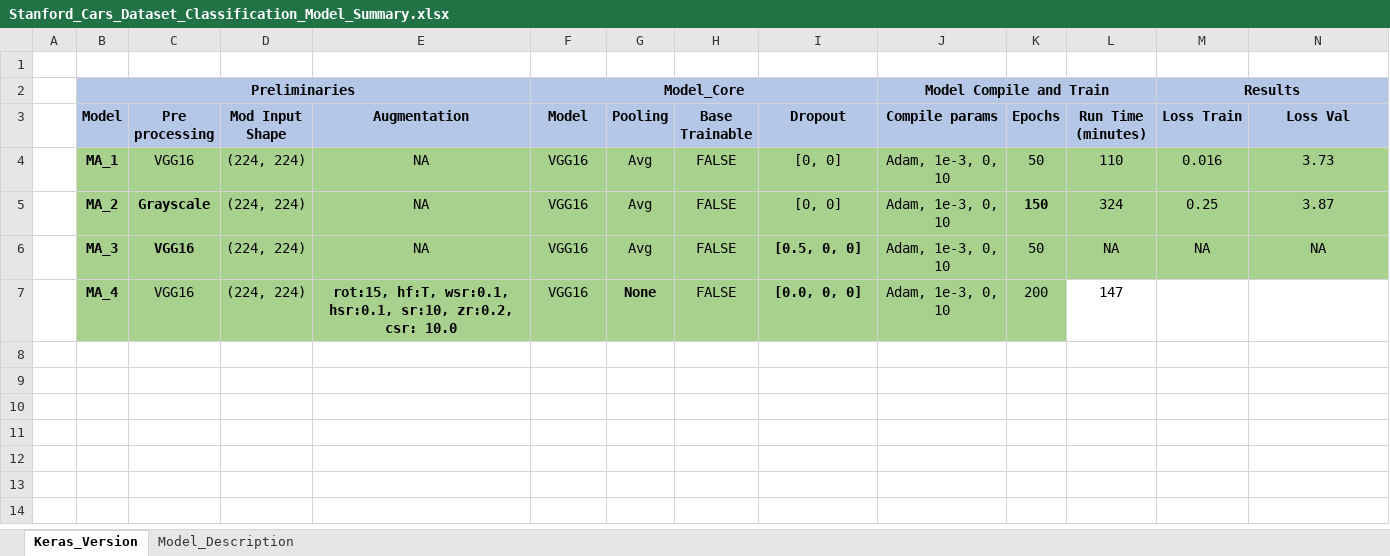
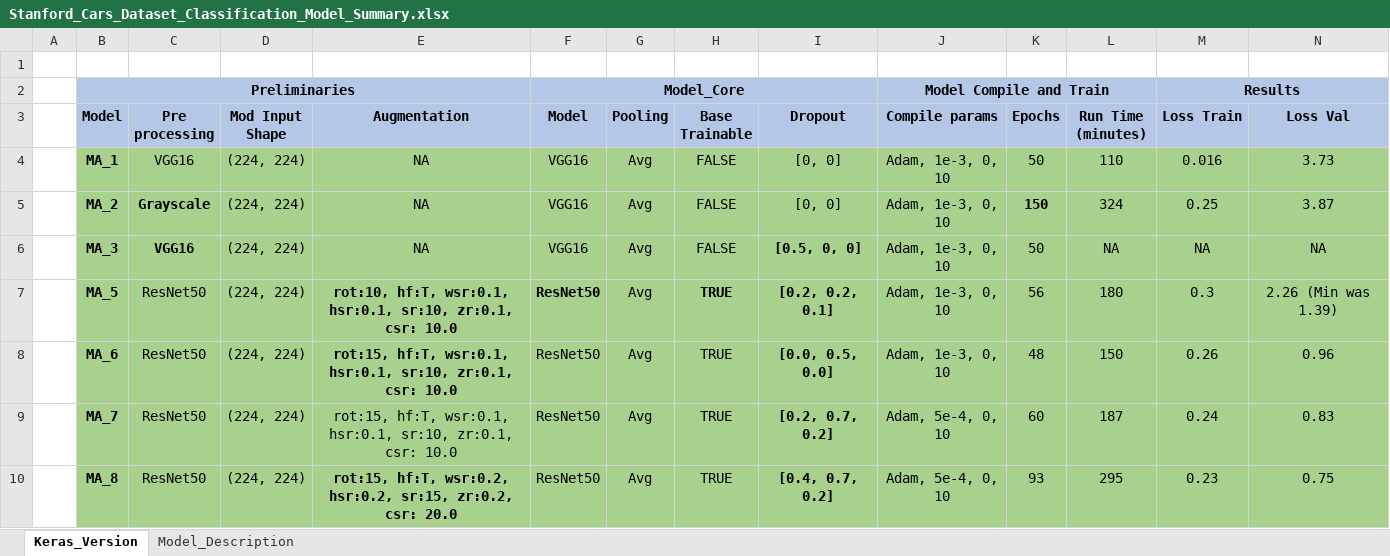
Before and after one commit to suresh-venkate/Code_Repositories, an Excel workbook: Deep_Learning/Computer_Vision/Image_Classification/Stanford_Cars_Dataset/Stanford_Cars_Dataset_Classification_Model_Summary.xlsx, sheet Keras_Version, drawn as a sheet; only a part is shown; values as stored, in another font and other column widths than the file's, no borders; removed rows and columns are numbered as before the commit, all else as after; rows hold the shown columns only; the diff names each change by its address in the sheet, - before the commit and + after, or states it on an @@ line.

Commit message:
Updated summary xls
Updated summary xls

```diff
--- a/Deep_Learning/Computer_Vision/Image_Classification/Stanford_Cars_Dataset/Stanford_Cars_Dataset_Classification_Model_Summary.xlsx (sheet Keras_Version)
+++ b/Deep_Learning/Computer_Vision/Image_Classification/Stanford_Cars_Dataset/Stanford_Cars_Dataset_Classification_Model_Summary.xlsx (sheet Keras_Version)
-row 7:  | MA_4 | VGG16 | (224, 224) | rot:15, hf:T, wsr:0.1, hsr:0.1, sr:10, zr:0.2, csr: 10.0 | VGG16 | None | FALSE | [0.0, 0, 0] | Adam, 1e-3, 0, 10 | 200 | 147
+row 7:  | MA_5 | ResNet50 | (224, 224) | rot:10, hf:T, wsr:0.1, hsr:0.1, sr:10, zr:0.1, csr: 10.0 | ResNet50 | Avg | TRUE | [0.2, 0.2, 0.1] | Adam, 1e-3, 0, 10 | 56 | 180 | 0.3 | 2.26 (Min was 1.39)
+row 8:  | MA_6 | ResNet50 | (224, 224) | rot:15, hf:T, wsr:0.1, hsr:0.1, sr:10, zr:0.1, csr: 10.0 | ResNet50 | Avg | TRUE | [0.0, 0.5, 0.0] | Adam, 1e-3, 0, 10 | 48 | 150 | 0.26 | 0.96
+row 9:  | MA_7 | ResNet50 | (224, 224) | rot:15, hf:T, wsr:0.1, hsr:0.1, sr:10, zr:0.1, csr: 10.0 | ResNet50 | Avg | TRUE | [0.2, 0.7, 0.2] | Adam, 5e-4, 0, 10 | 60 | 187 | 0.24 | 0.83
+row 10:  | MA_8 | ResNet50 | (224, 224) | rot:15, hf:T, wsr:0.2, hsr:0.2, sr:15, zr:0.2, csr: 20.0 | ResNet50 | Avg | TRUE | [0.4, 0.7, 0.2] | Adam, 5e-4, 0, 10 | 93 | 295 | 0.23 | 0.75
```
